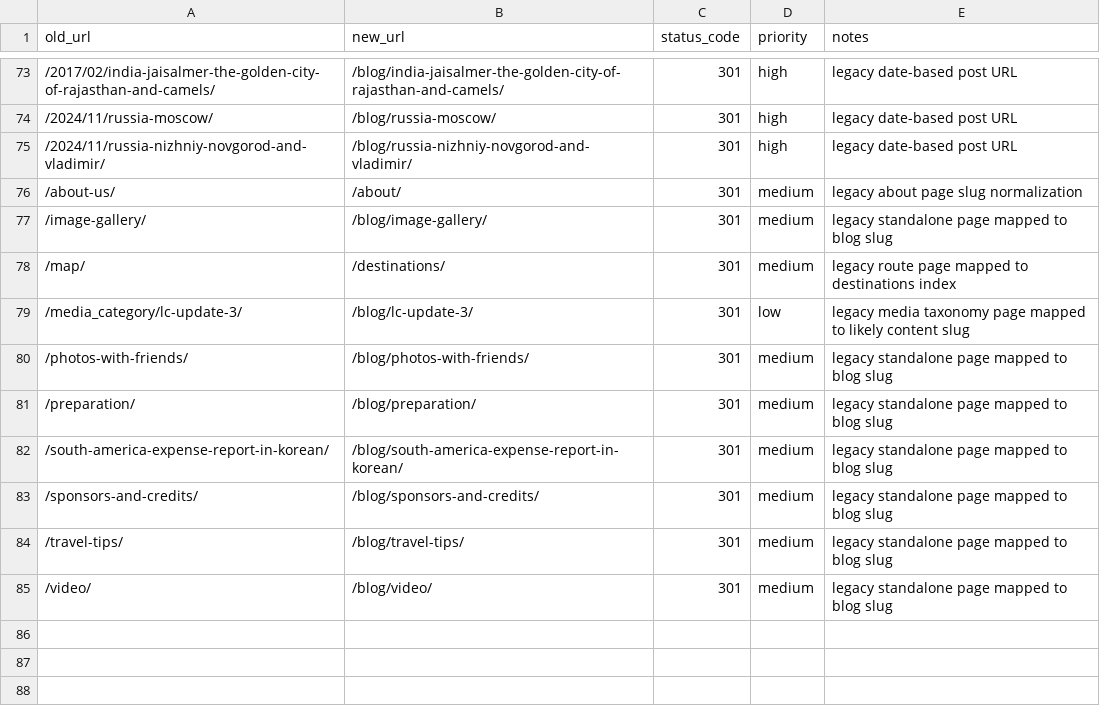
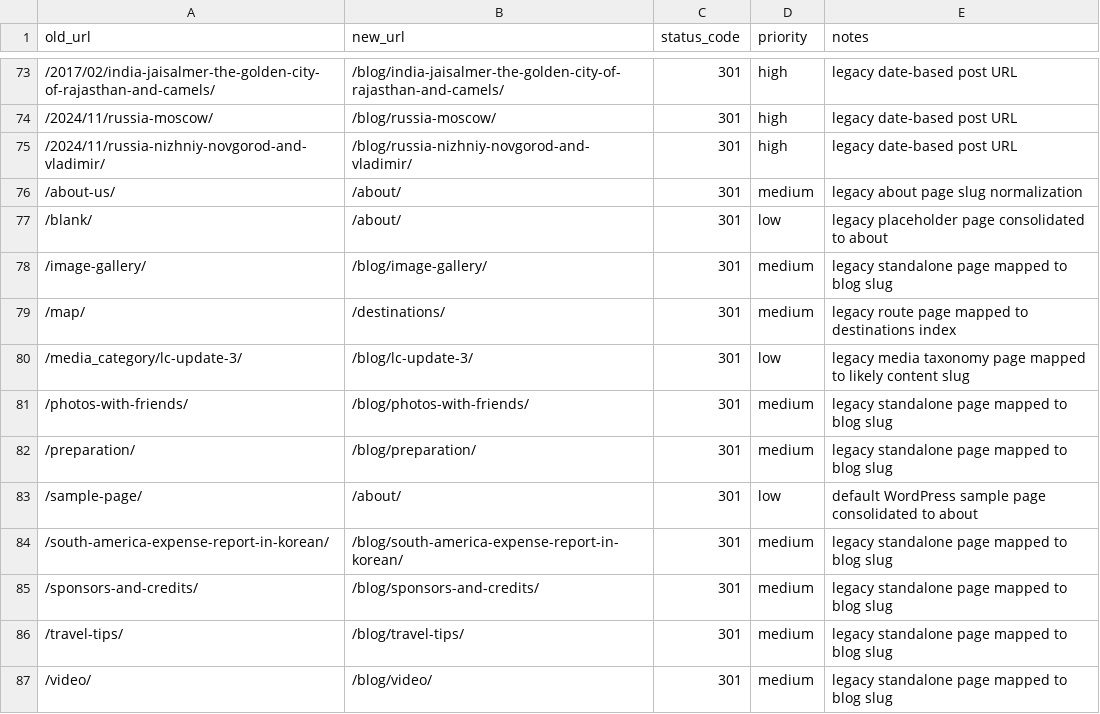
Before and after one commit to irazinkov/nomadicyear, a CSV file: docs/redirects.csv, drawn as a sheet; only a part is shown, gaps mark what is left out; the diff names each change by its address in the sheet, - before the commit and + after, or states it on an @@ line.

```diff
--- a/docs/redirects.csv
+++ b/docs/redirects.csv
+row 77: /blank/ | /about/ | 301 | low | legacy placeholder page consolidated to about
+row 83: /sample-page/ | /about/ | 301 | low | default WordPress sample page consolidated to about
```
Also changed, not shown: 5 other files.
